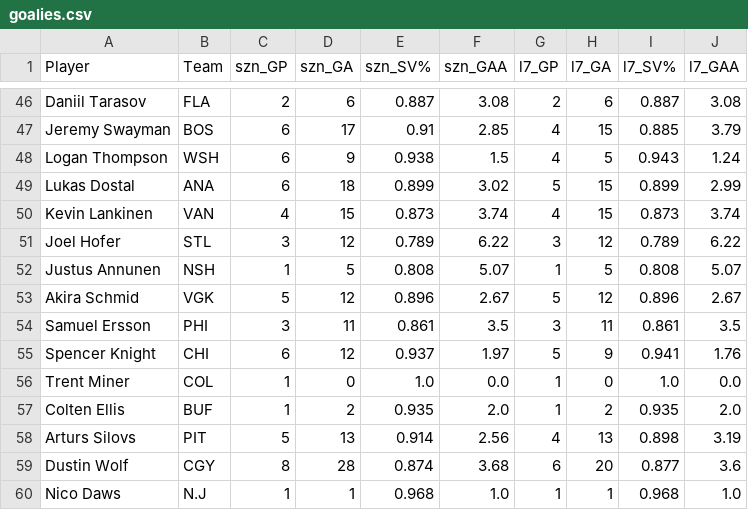
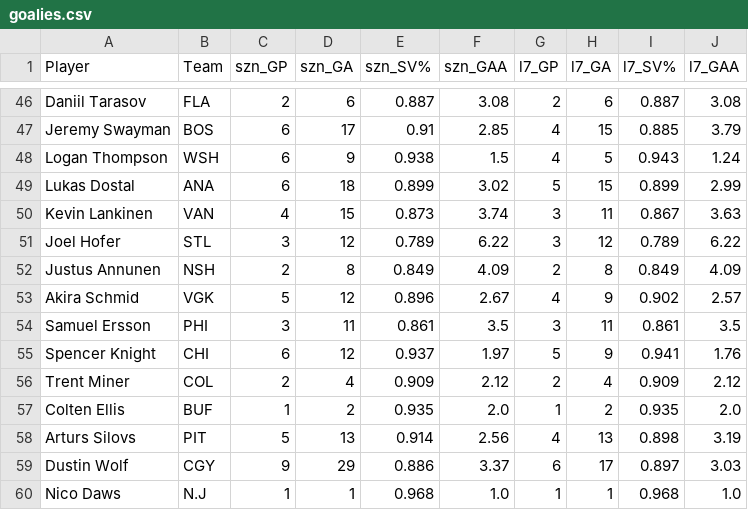
Before and after one commit to dsoluk/NSTstats, a CSV file: goalies.csv, drawn as a sheet; only a part is shown, gaps mark what is left out; the diff covers the shown part only.

```diff
--- a/goalies.csv
+++ b/goalies.csv
@@ -49,12 +49,12 @@ Logan Thompson,WSH,6,9,0.938,1.5,4,5,0.943,1.24
 Lukas Dostal,ANA,6,18,0.899,3.02,5,15,0.899,2.99
-Kevin Lankinen,VAN,4,15,0.873,3.74,4,15,0.873,3.74
+Kevin Lankinen,VAN,4,15,0.873,3.74,3,11,0.867,3.63
 Joel Hofer,STL,3,12,0.789,6.22,3,12,0.789,6.22
-Justus Annunen,NSH,1,5,0.808,5.07,1,5,0.808,5.07
-Akira Schmid,VGK,5,12,0.896,2.67,5,12,0.896,2.67
+Justus Annunen,NSH,2,8,0.849,4.09,2,8,0.849,4.09
+Akira Schmid,VGK,5,12,0.896,2.67,4,9,0.902,2.57
 Samuel Ersson,PHI,3,11,0.861,3.5,3,11,0.861,3.5
 Spencer Knight,CHI,6,12,0.937,1.97,5,9,0.941,1.76
-Trent Miner,COL,1,0,1.0,0.0,1,0,1.0,0.0
+Trent Miner,COL,2,4,0.909,2.12,2,4,0.909,2.12
 Colten Ellis,BUF,1,2,0.935,2.0,1,2,0.935,2.0
 Arturs Silovs,PIT,5,13,0.914,2.56,4,13,0.898,3.19
-Dustin Wolf,CGY,8,28,0.874,3.68,6,20,0.877,3.6
+Dustin Wolf,CGY,9,29,0.886,3.37,6,17,0.897,3.03
 Nico Daws,N.J,1,1,0.968,1.0,1,1,0.968,1.0
```
Also changed, not shown: 1 added row and 111 edited cells elsewhere in this file, player_registry.csv, 8 other files.
